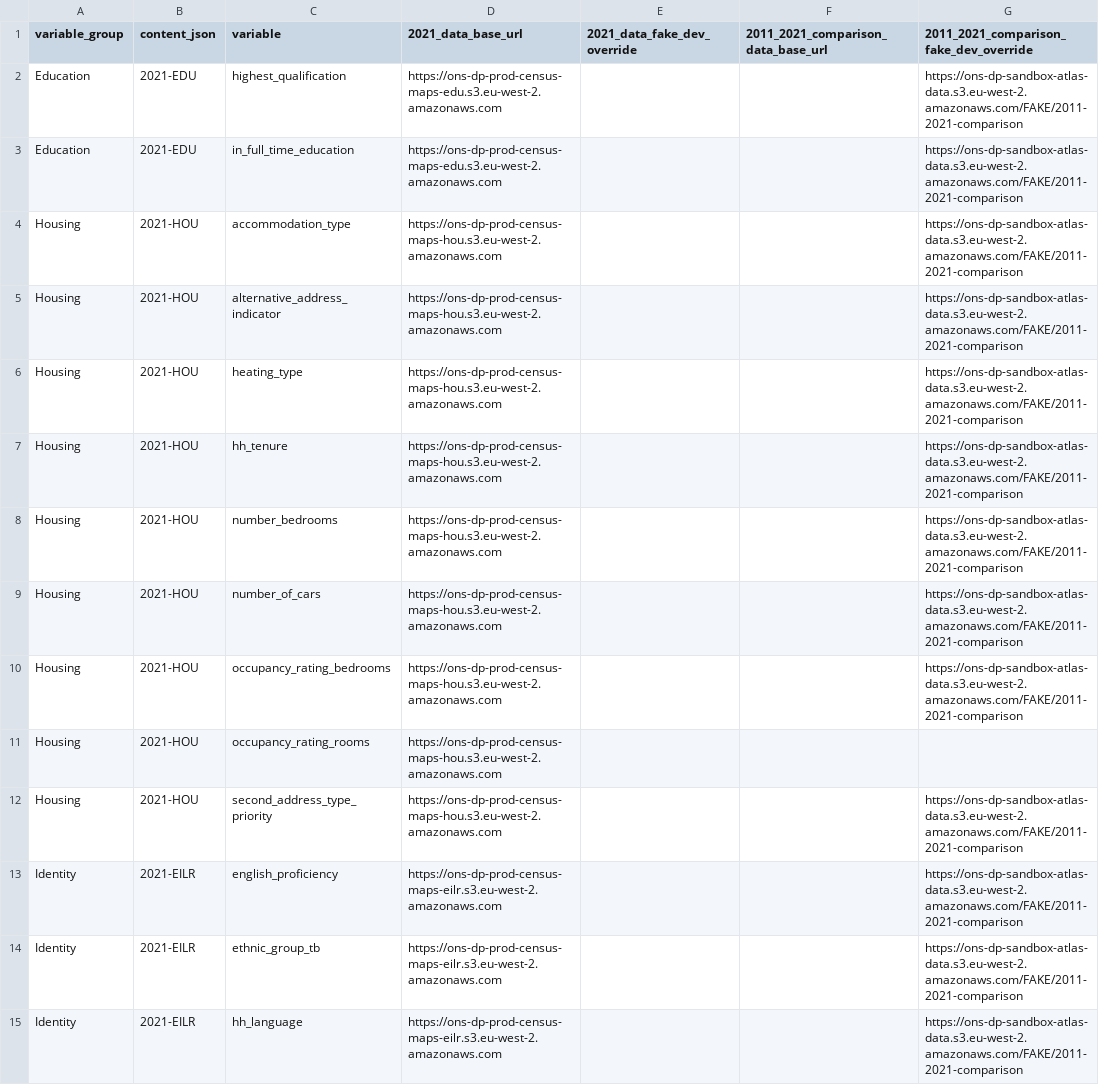
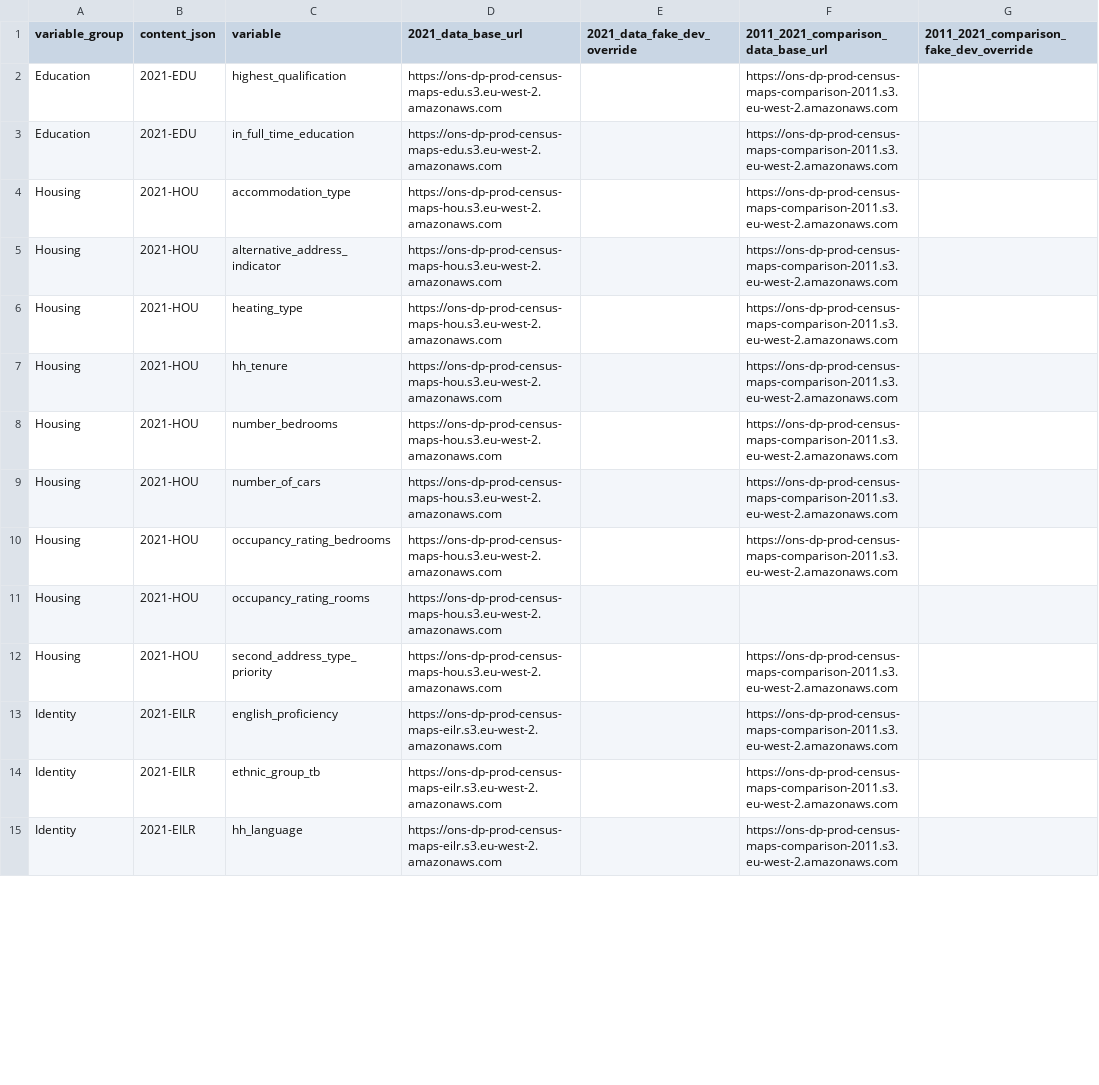
Before and after one commit to ONSdigital/dp-census-atlas, a CSV file: scripts/content/input_metadata_files/variable_tile_data_base_urls.csv, drawn as a sheet; only a part is shown; the diff covers the shown part only.

Commit message:
Apply Ahmad's content changes to sync

```diff
--- a/scripts/content/input_metadata_files/variable_tile_data_base_urls.csv
+++ b/scripts/content/input_metadata_files/variable_tile_data_base_urls.csv
@@ -1,15 +1,15 @@
 variable_group,content_json,variable,2021_data_base_url,2021_data_fake_dev_override,2011_2021_comparison_data_base_url,2011_2021_comparison_fake_dev_override
-Education,2021-EDU,highest_qualification,https://ons-dp-prod-census-maps-edu.s3.eu-west-2.amazonaws.com,,,https://ons-dp-sandbox-atlas-data.s3.eu-west-2.amazonaws.com/FAKE/2011-2021-comparison
-Education,2021-EDU,in_full_time_education,https://ons-dp-prod-census-maps-edu.s3.eu-west-2.amazonaws.com,,,https://ons-dp-sandbox-atlas-data.s3.eu-west-2.amazonaws.com/FAKE/2011-2021-comparison
-Housing,2021-HOU,accommodation_type,https://ons-dp-prod-census-maps-hou.s3.eu-west-2.amazonaws.com,,,https://ons-dp-sandbox-atlas-data.s3.eu-west-2.amazonaws.com/FAKE/2011-2021-comparison
-Housing,2021-HOU,alternative_address_indicator,https://ons-dp-prod-census-maps-hou.s3.eu-west-2.amazonaws.com,,,https://ons-dp-sandbox-atlas-data.s3.eu-west-2.amazonaws.com/FAKE/2011-2021-comparison
-Housing,2021-HOU,heating_type,https://ons-dp-prod-census-maps-hou.s3.eu-west-2.amazonaws.com,,,https://ons-dp-sandbox-atlas-data.s3.eu-west-2.amazonaws.com/FAKE/2011-2021-comparison
-Housing,2021-HOU,hh_tenure,https://ons-dp-prod-census-maps-hou.s3.eu-west-2.amazonaws.com,,,https://ons-dp-sandbox-atlas-data.s3.eu-west-2.amazonaws.com/FAKE/2011-2021-comparison
-Housing,2021-HOU,number_bedrooms,https://ons-dp-prod-census-maps-hou.s3.eu-west-2.amazonaws.com,,,https://ons-dp-sandbox-atlas-data.s3.eu-west-2.amazonaws.com/FAKE/2011-2021-comparison
-Housing,2021-HOU,number_of_cars,https://ons-dp-prod-census-maps-hou.s3.eu-west-2.amazonaws.com,,,https://ons-dp-sandbox-atlas-data.s3.eu-west-2.amazonaws.com/FAKE/2011-2021-comparison
-Housing,2021-HOU,occupancy_rating_bedrooms,https://ons-dp-prod-census-maps-hou.s3.eu-west-2.amazonaws.com,,,https://ons-dp-sandbox-atlas-data.s3.eu-west-2.amazonaws.com/FAKE/2011-2021-comparison
+Education,2021-EDU,highest_qualification,https://ons-dp-prod-census-maps-edu.s3.eu-west-2.amazonaws.com,,https://ons-dp-prod-census-maps-comparison-2011.s3.eu-west-2.amazonaws.com,
+Education,2021-EDU,in_full_time_education,https://ons-dp-prod-census-maps-edu.s3.eu-west-2.amazonaws.com,,https://ons-dp-prod-census-maps-comparison-2011.s3.eu-west-2.amazonaws.com,
+Housing,2021-HOU,accommodation_type,https://ons-dp-prod-census-maps-hou.s3.eu-west-2.amazonaws.com,,https://ons-dp-prod-census-maps-comparison-2011.s3.eu-west-2.amazonaws.com,
+Housing,2021-HOU,alternative_address_indicator,https://ons-dp-prod-census-maps-hou.s3.eu-west-2.amazonaws.com,,https://ons-dp-prod-census-maps-comparison-2011.s3.eu-west-2.amazonaws.com,
+Housing,2021-HOU,heating_type,https://ons-dp-prod-census-maps-hou.s3.eu-west-2.amazonaws.com,,https://ons-dp-prod-census-maps-comparison-2011.s3.eu-west-2.amazonaws.com,
+Housing,2021-HOU,hh_tenure,https://ons-dp-prod-census-maps-hou.s3.eu-west-2.amazonaws.com,,https://ons-dp-prod-census-maps-comparison-2011.s3.eu-west-2.amazonaws.com,
+Housing,2021-HOU,number_bedrooms,https://ons-dp-prod-census-maps-hou.s3.eu-west-2.amazonaws.com,,https://ons-dp-prod-census-maps-comparison-2011.s3.eu-west-2.amazonaws.com,
+Housing,2021-HOU,number_of_cars,https://ons-dp-prod-census-maps-hou.s3.eu-west-2.amazonaws.com,,https://ons-dp-prod-census-maps-comparison-2011.s3.eu-west-2.amazonaws.com,
+Housing,2021-HOU,occupancy_rating_bedrooms,https://ons-dp-prod-census-maps-hou.s3.eu-west-2.amazonaws.com,,https://ons-dp-prod-census-maps-comparison-2011.s3.eu-west-2.amazonaws.com,
 Housing,2021-HOU,occupancy_rating_rooms,https://ons-dp-prod-census-maps-hou.s3.eu-west-2.amazonaws.com,,,
-Housing,2021-HOU,second_address_type_priority,https://ons-dp-prod-census-maps-hou.s3.eu-west-2.amazonaws.com,,,https://ons-dp-sandbox-atlas-data.s3.eu-west-2.amazonaws.com/FAKE/2011-2021-comparison
-Identity,2021-EILR,english_proficiency,https://ons-dp-prod-census-maps-eilr.s3.eu-west-2.amazonaws.com,,,https://ons-dp-sandbox-atlas-data.s3.eu-west-2.amazonaws.com/FAKE/2011-2021-comparison
-Identity,2021-EILR,ethnic_group_tb,https://ons-dp-prod-census-maps-eilr.s3.eu-west-2.amazonaws.com,,,https://ons-dp-sandbox-atlas-data.s3.eu-west-2.amazonaws.com/FAKE/2011-2021-comparison
-Identity,2021-EILR,hh_language,https://ons-dp-prod-census-maps-eilr.s3.eu-west-2.amazonaws.com,,,https://ons-dp-sandbox-atlas-data.s3.eu-west-2.amazonaws.com/FAKE/2011-2021-comparison
+Housing,2021-HOU,second_address_type_priority,https://ons-dp-prod-census-maps-hou.s3.eu-west-2.amazonaws.com,,https://ons-dp-prod-census-maps-comparison-2011.s3.eu-west-2.amazonaws.com,
+Identity,2021-EILR,english_proficiency,https://ons-dp-prod-census-maps-eilr.s3.eu-west-2.amazonaws.com,,https://ons-dp-prod-census-maps-comparison-2011.s3.eu-west-2.amazonaws.com,
+Identity,2021-EILR,ethnic_group_tb,https://ons-dp-prod-census-maps-eilr.s3.eu-west-2.amazonaws.com,,https://ons-dp-prod-census-maps-comparison-2011.s3.eu-west-2.amazonaws.com,
+Identity,2021-EILR,hh_language,https://ons-dp-prod-census-maps-eilr.s3.eu-west-2.amazonaws.com,,https://ons-dp-prod-census-maps-comparison-2011.s3.eu-west-2.amazonaws.com,
```
Also changed, not shown: 44 edited cells elsewhere in this file, scripts/content/input_metadata_files/classification_data_available_geotypes.csv, 3 other files.
